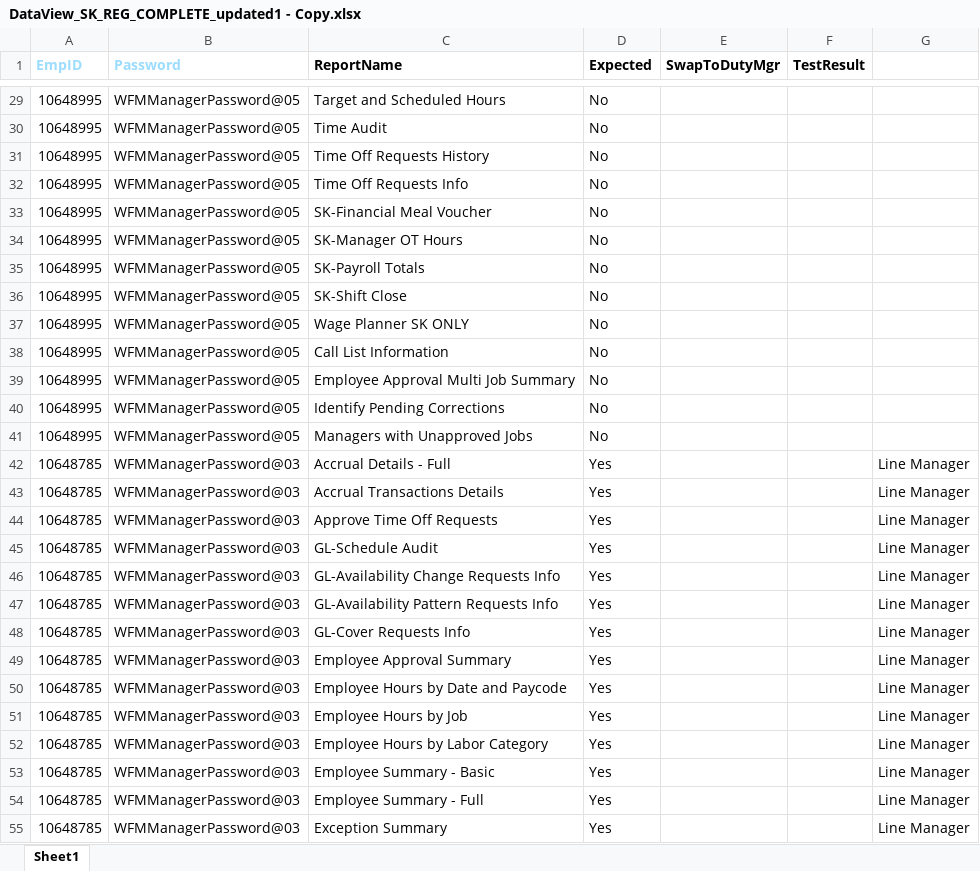
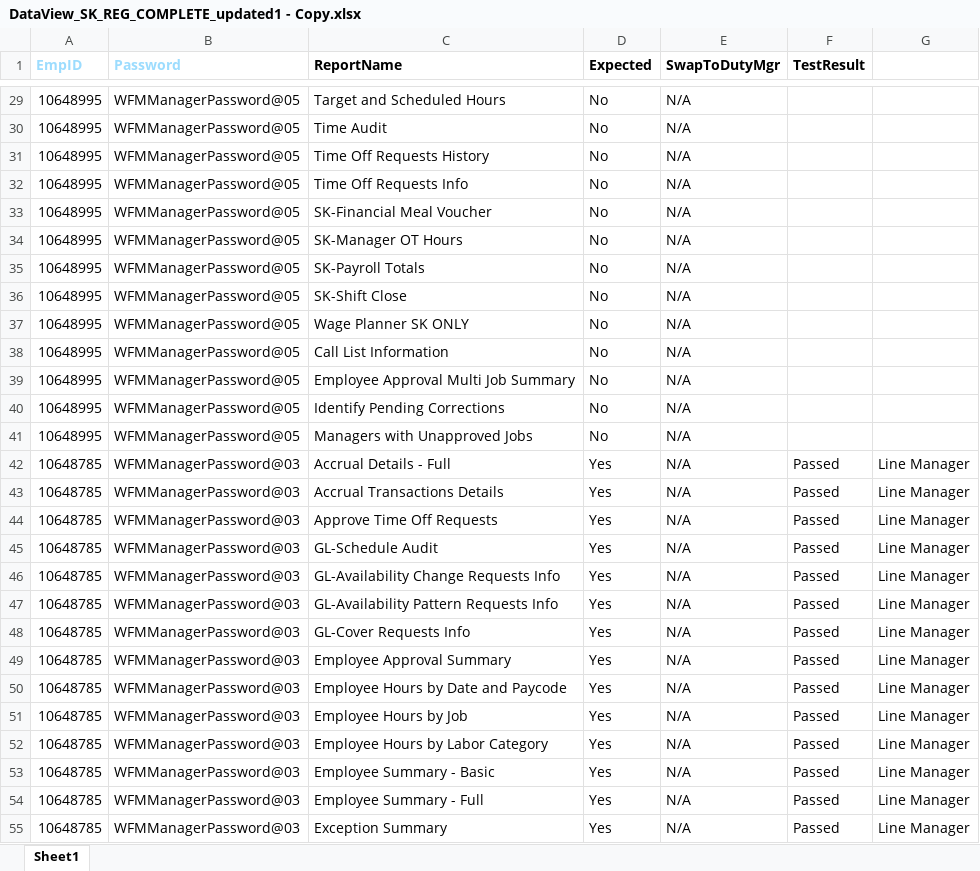
Before and after one commit to VasanthEzhilkumar/WFM, an Excel workbook: Data/DataView_SK_REG_COMPLETE_updated1 - Copy.xlsx, sheet Sheet1, drawn as a sheet; only a part is shown, gaps mark what is left out; values as stored, in another font and other column widths than the file's, no borders; the diff covers the shown part only; the diff names each change by its address in the sheet, - before the commit and + after, or states it on an @@ line.

```diff
--- a/Data/DataView_SK_REG_COMPLETE_updated1 - Copy.xlsx (sheet Sheet1)
+++ b/Data/DataView_SK_REG_COMPLETE_updated1 - Copy.xlsx (sheet Sheet1)
-E29:E55 (SwapToDutyMgr): (empty)
+E29:E55 (SwapToDutyMgr): N/A
-F42:F55 (TestResult): (empty)
+F42:F55 (TestResult): Passed
```
Also changed, not shown: 453 edited cells and cell formats elsewhere in this sheet, Data/ReportView_SK_REG_COMPLETE_updated.xlsx, 50 other files.
